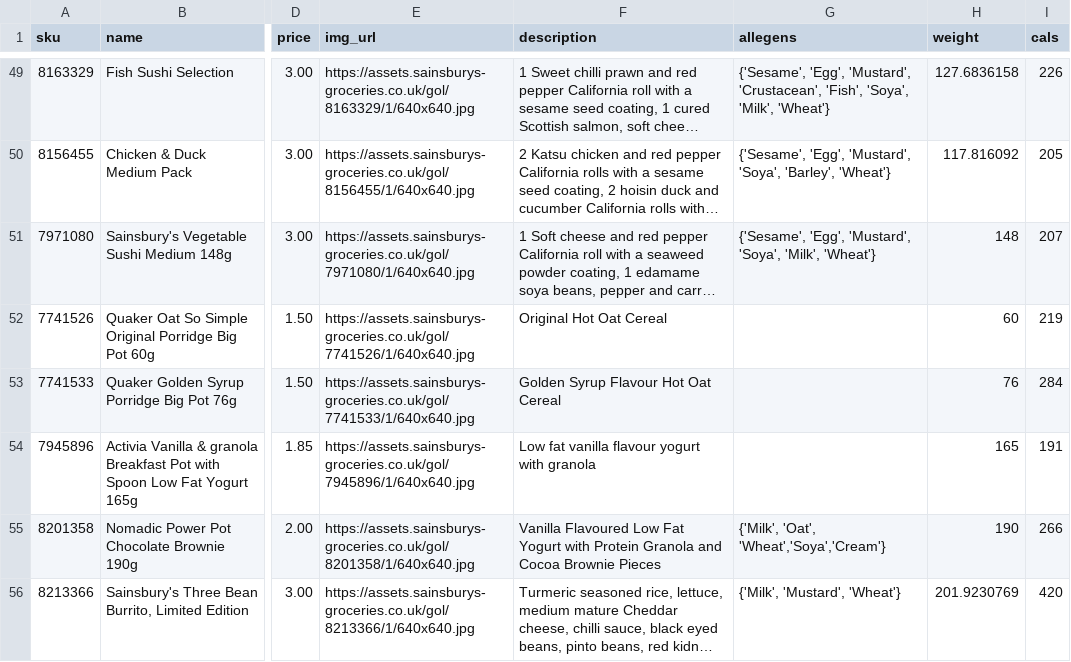
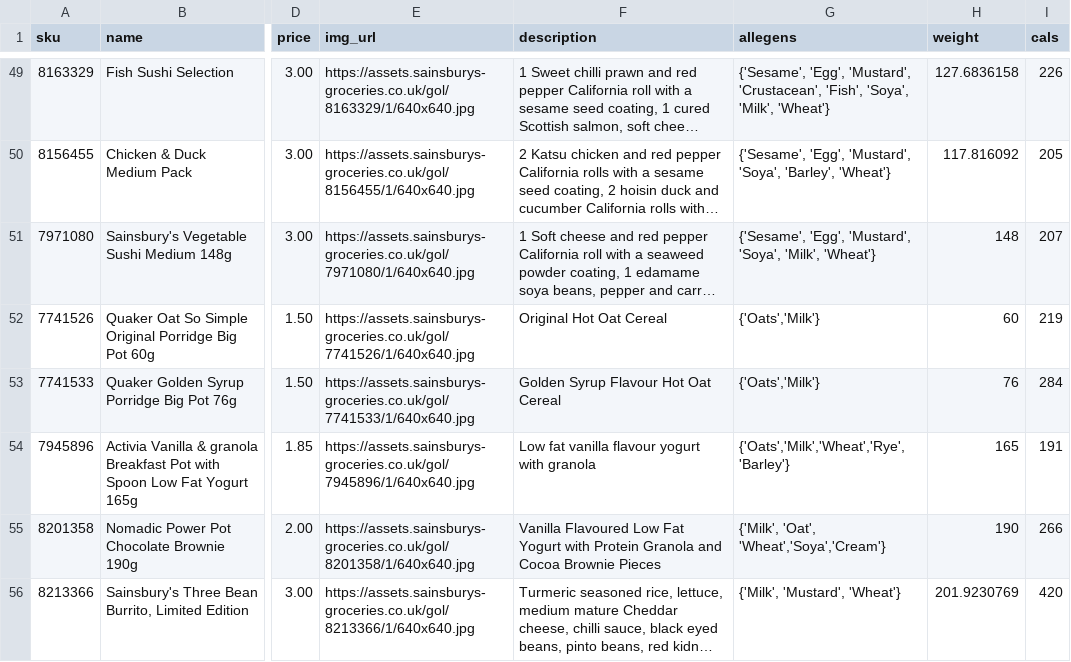
Before and after one commit to jonfinerty/theartofthemealdeal, a CSV file: crawler/sainsburys/csvs/mains.csv, drawn as a sheet; only a part is shown, gaps mark what is left out; long unchanged cells end in …; the diff names each change by its address in the sheet, - before the commit and + after, or states it on an @@ line.

```diff
--- a/crawler/sainsburys/csvs/mains.csv
+++ b/crawler/sainsburys/csvs/mains.csv
-G52:G53 (allegens): (empty)
+G52:G53 (allegens): {'Oats','Milk'}
-G54 (allegens): (empty)
+G54 (allegens): {'Oats','Milk','Wheat','Rye','Barley'}
```
Also changed, not shown: 3 other files.
